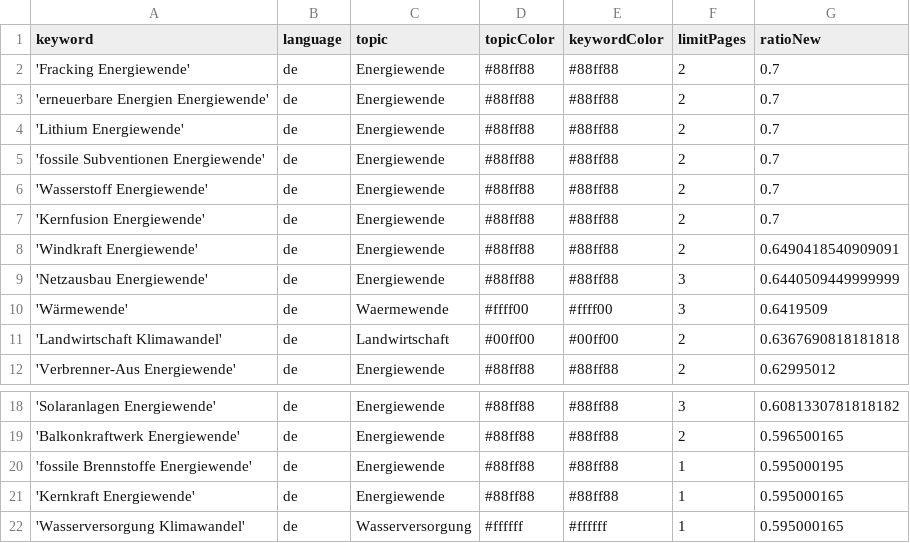
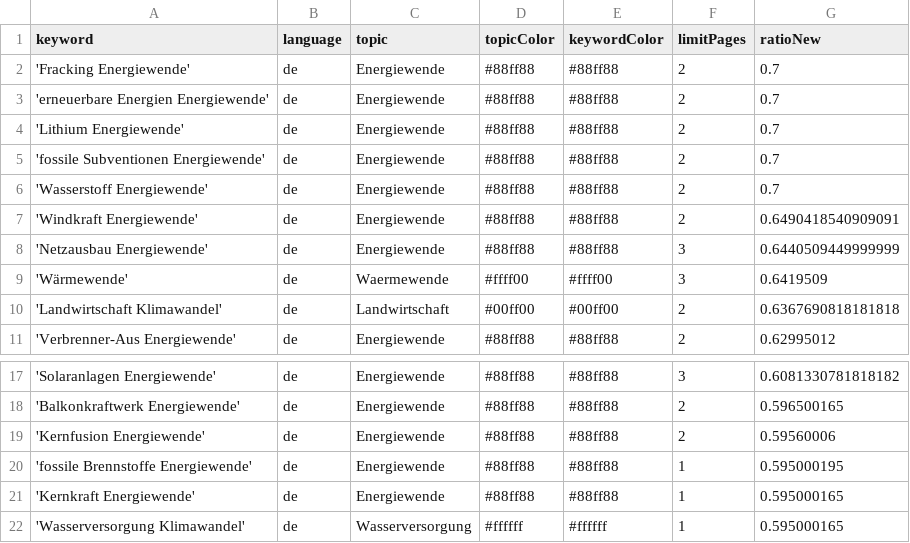
Before and after one commit to daschu83-news/climateIsComing, a CSV file: keywords.csv, drawn as a sheet; only a part is shown, gaps mark what is left out; removed rows and columns are numbered as before the commit, all else as after; the diff names each change by its address in the sheet, - before the commit and + after, or states it on an @@ line.

Commit message:
Commit from GitHub Actions (harvest:0.0)

```diff
--- a/keywords.csv
+++ b/keywords.csv
-row 7: 'Kernfusion Energiewende' | de | Energiewende | #88ff88 | #88ff88 | 2 | 0.7
+row 19: 'Kernfusion Energiewende' | de | Energiewende | #88ff88 | #88ff88 | 2 | 0.59560006
```
